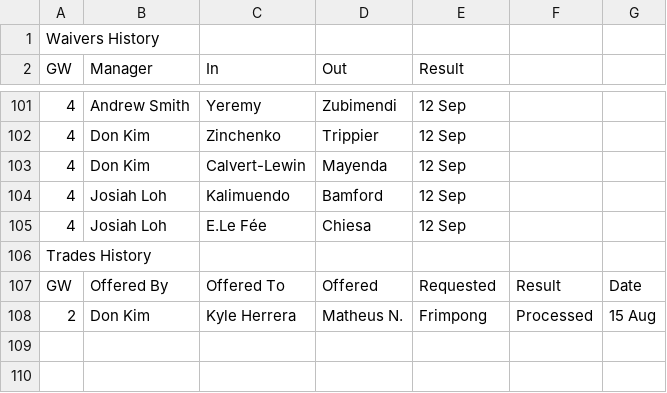
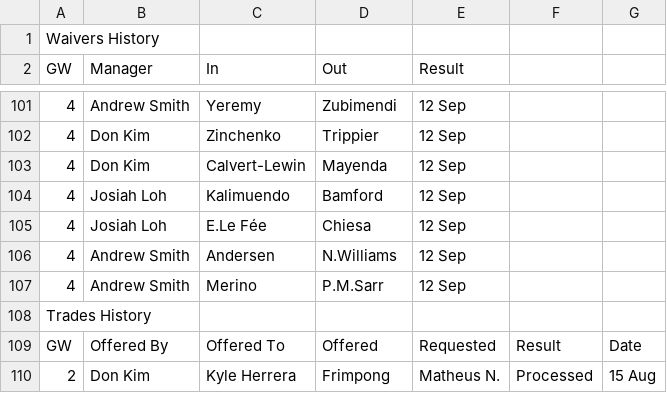
Before and after one commit to harryfliu/fpl_draft_2526, a CSV file: gw4/transfer_history.csv, drawn as a sheet; only a part is shown, gaps mark what is left out; addresses are those after the commit; the diff names each change by its address in the sheet, - before the commit and + after, or states it on an @@ line.

Commit message:
Update dashboard with latest changes and data

```diff
--- a/gw4/transfer_history.csv
+++ b/gw4/transfer_history.csv
+row 106: 4 | Andrew Smith | Andersen | N.Williams | 12 Sep
+row 107: 4 | Andrew Smith | Merino | P.M.Sarr | 12 Sep
-D110 (Out): Matheus N.
+D110 (Out): Frimpong
-E110 (Result): Frimpong
+E110 (Result): Matheus N.
```
Also changed, not shown: gw3/transfer_history.csv, 5 other files.
